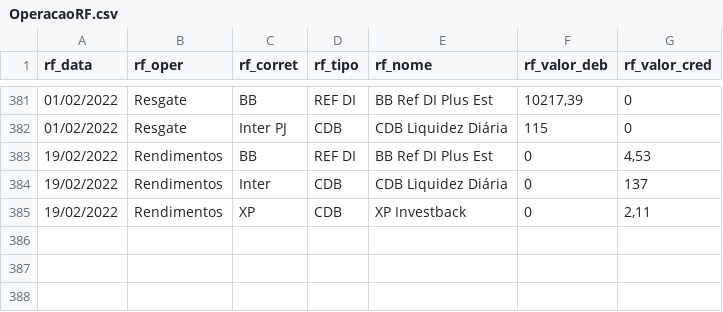
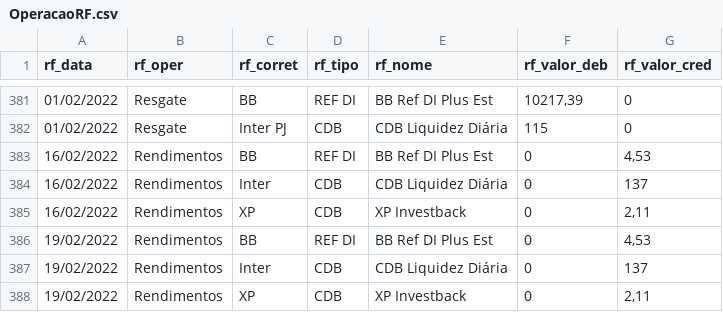
Before and after one commit to renatosts/sql_test, a CSV file: CSV/OperacaoRF.csv, drawn as a sheet; only a part is shown, gaps mark what is left out.

Commit message:
Processamento 19/02/2022

```diff
--- a/CSV/OperacaoRF.csv
+++ b/CSV/OperacaoRF.csv
@@ -382,2 +382,5 @@ rf_data;rf_oper;rf_corret;rf_tipo;rf_nome;rf_valor_deb;rf_valor_cred
 01/02/2022;Resgate;Inter PJ;CDB;CDB Liquidez Diária;115;0
+16/02/2022;Rendimentos;BB;REF DI;BB Ref DI Plus Est;0;4,53
+16/02/2022;Rendimentos;Inter;CDB;CDB Liquidez Diária;0;137
+16/02/2022;Rendimentos;XP;CDB;XP Investback;0;2,11
 19/02/2022;Rendimentos;BB;REF DI;BB Ref DI Plus Est;0;4,53
```
